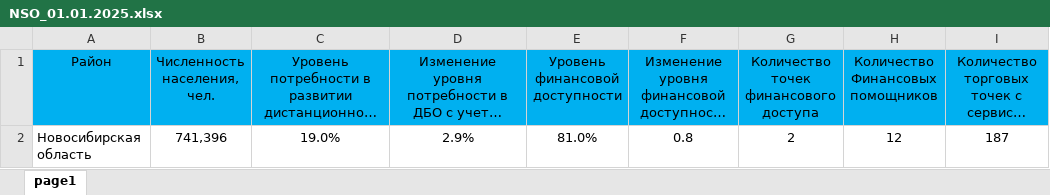
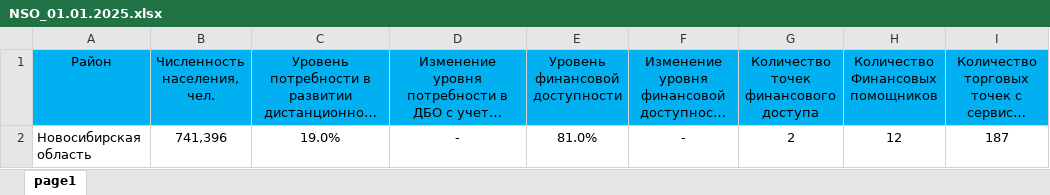
Before and after one commit to egorselyutin/infpanel4, an Excel workbook: content/xls/NSO_01.01.2025.xlsx, sheet page1, drawn as a sheet; only a part is shown; long unchanged cells end in …; values as stored, in another font and other column widths than the file's, no borders; the diff names each change by its address in the sheet, - before the commit and + after, or states it on an @@ line.

```diff
--- a/content/xls/NSO_01.01.2025.xlsx (sheet page1)
+++ b/content/xls/NSO_01.01.2025.xlsx (sheet page1)
-D2: 2.9%
+D2: -
-F2: 0.8
+F2: -
```
Also changed, not shown: content/xls/DB_01.01.2025_NP.xlsx.
